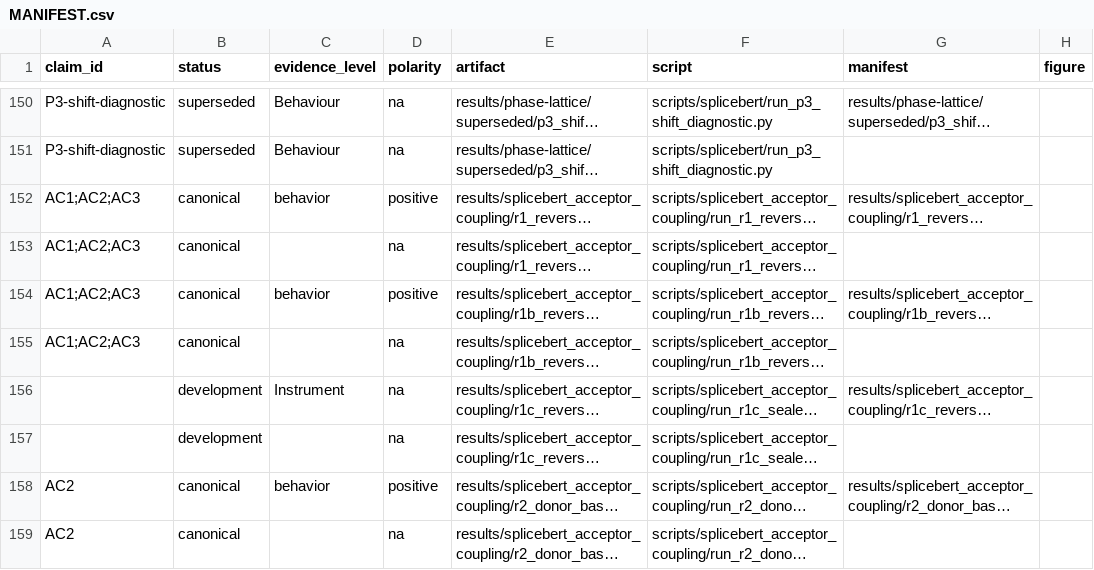
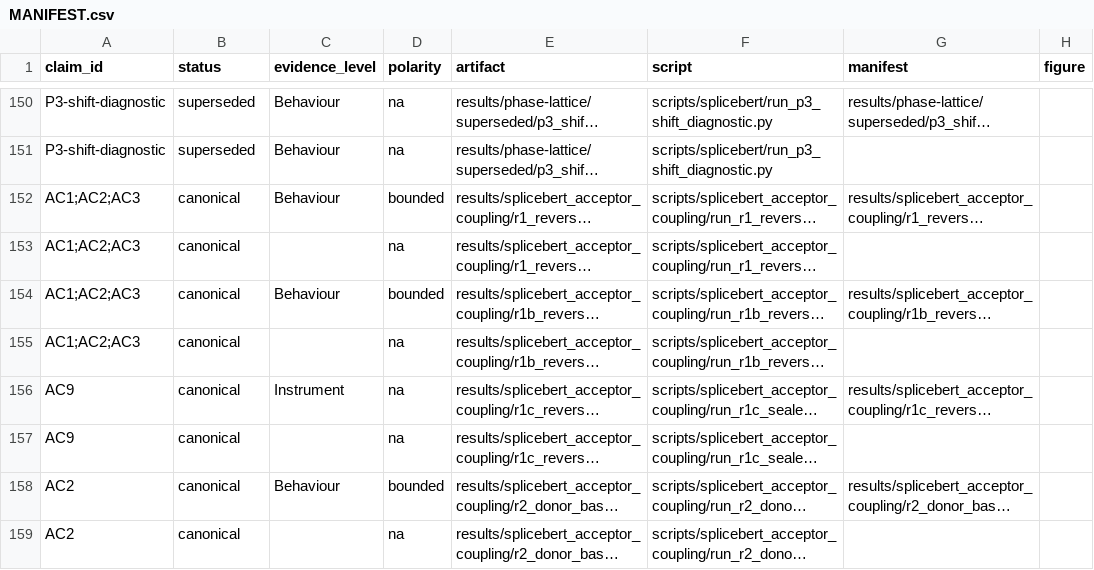
Before and after one commit to cam-berger/gfm-circuit-discovery, a CSV file: results/MANIFEST.csv, drawn as a sheet; only a part is shown, gaps mark what is left out; long unchanged cells end in …; the diff covers the shown part only; the diff names each change by its address in the sheet, - before the commit and + after, or states it on an @@ line.

```diff
--- a/results/MANIFEST.csv
+++ b/results/MANIFEST.csv
-C152 (evidence_level): behavior
+C152 (evidence_level): Behaviour
-D152 (polarity): positive
+D152 (polarity): bounded
-C154 (evidence_level): behavior
+C154 (evidence_level): Behaviour
-D154 (polarity): positive
+D154 (polarity): bounded
-A156:A157 (claim_id): (empty)
+A156:A157 (claim_id): AC9
-B156:B157 (status): development
+B156:B157 (status): canonical
-C158 (evidence_level): behavior
+C158 (evidence_level): Behaviour
-D158 (polarity): positive
+D158 (polarity): bounded
```
Also changed, not shown: 3 added rows and 2 edited cells elsewhere in this file, 10 other files.
